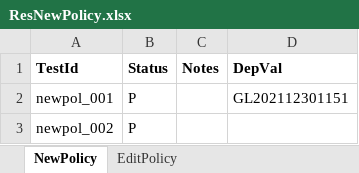
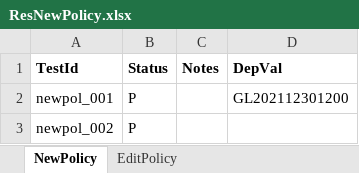
Before and after one commit to pakshay790/GI-web-automation-Headless, an Excel workbook: Data/Result/ResNewPolicy.xlsx, sheet NewPolicy, drawn as a sheet; values as stored, in another font and other column widths than the file's, no borders; the diff names each change by its address in the sheet, - before the commit and + after, or states it on an @@ line.

```diff
--- a/Data/Result/ResNewPolicy.xlsx (sheet NewPolicy)
+++ b/Data/Result/ResNewPolicy.xlsx (sheet NewPolicy)
-D2 (DepVal): GL202112301151
+D2 (DepVal): GL202112301200
```
Also changed, not shown: 25 other files.
